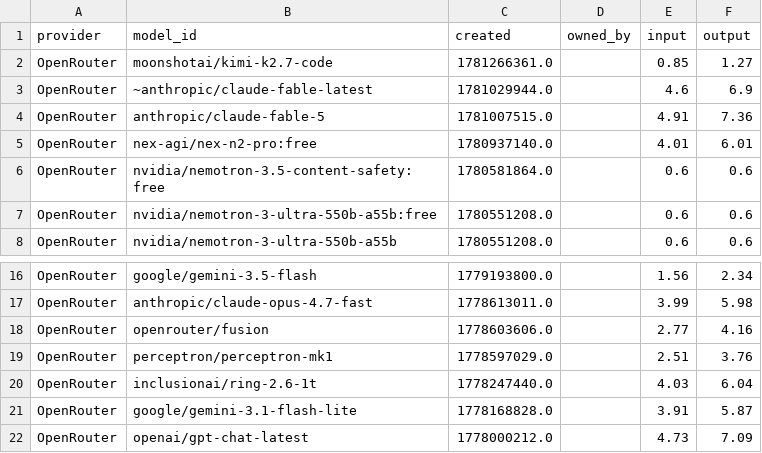
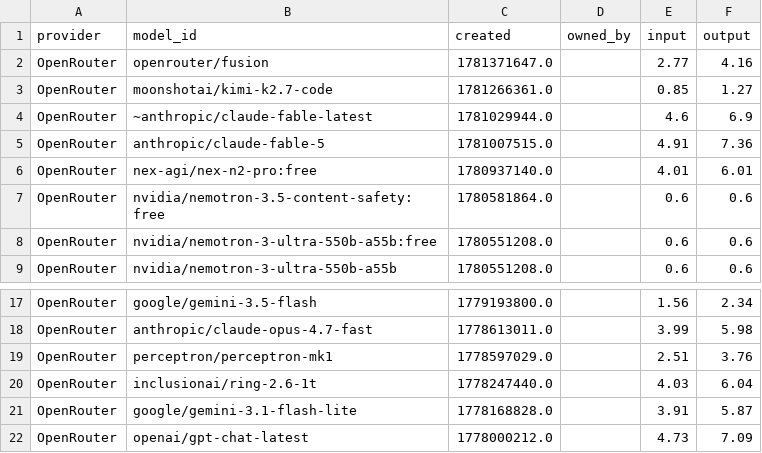
Before and after one commit to Ajithkelangath/ModelRadar-AI, a CSV file: data/provider_catalog.csv, drawn as a sheet; only a part is shown, gaps mark what is left out; removed rows and columns are numbered as before the commit, all else as after; the diff names each change by its address in the sheet, - before the commit and + after, or states it on an @@ line.

```diff
--- a/data/provider_catalog.csv
+++ b/data/provider_catalog.csv
+row 2: OpenRouter | openrouter/fusion | 1781371647.0 |  | 2.77 | 4.16
-row 18: OpenRouter | openrouter/fusion | 1778603606.0 |  | 2.77 | 4.16
```
Also changed, not shown: data/benchmark_results.csv, data/model_rankings.csv, 1 other file.
